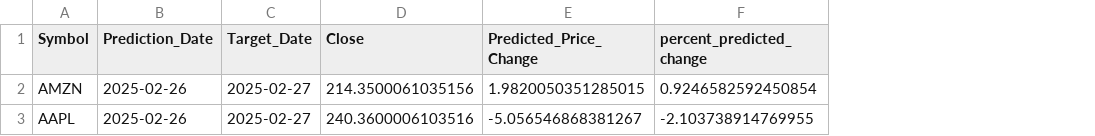
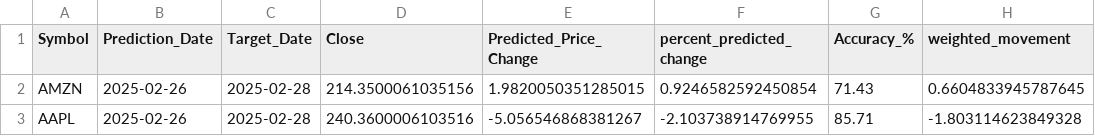
Before and after one commit to okekedev/StockProject, a CSV file: stock_data/top_10_upward_picks.csv, drawn as a sheet; the diff names each change by its address in the sheet, - before the commit and + after, or states it on an @@ line.

```diff
--- a/stock_data/top_10_upward_picks.csv
+++ b/stock_data/top_10_upward_picks.csv
+column G (Accuracy_%), rows 2-3: 71.43 | 85.71
+column H (weighted_movement), rows 2-3: 0.6604833945787645 | -1.803114623849328
-C2:C3 (Target_Date): 2025-02-27
+C2:C3 (Target_Date): 2025-02-28
```
Also changed, not shown: stock_data/test_results.csv, 4 other files.
